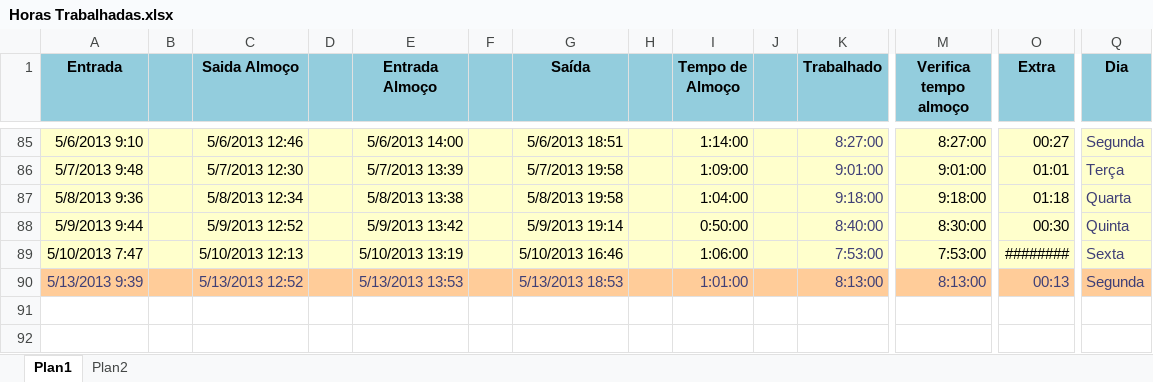
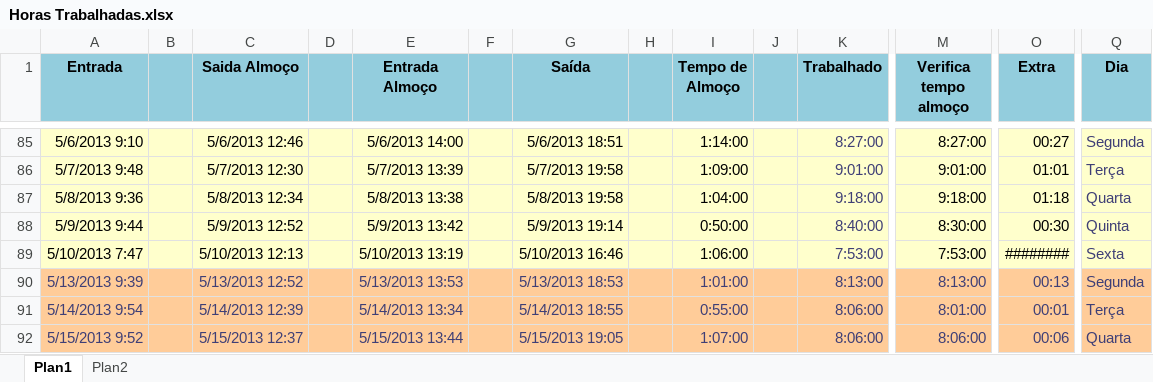
Before and after one commit to Zoyo/arquivos-gerais, an Excel workbook: Horas Trabalhadas.xlsx, sheet Plan1, drawn as a sheet; only a part is shown, gaps mark what is left out; values as stored, in another font and other column widths than the file's, no borders; rows hold the shown columns only; the diff names each change by its address in the sheet, - before the commit and + after, or states it on an @@ line.

Commit message:
Atualização.

```diff
--- a/Horas Trabalhadas.xlsx (sheet Plan1)
+++ b/Horas Trabalhadas.xlsx (sheet Plan1)
+row 91: 5/14/2013 9:54 |  | 5/14/2013 12:39 |  | 5/14/2013 13:34 |  | 5/14/2013 18:55 |  | 0:55:00 |  | 8:06:00 | 8:01:00 | 00:01 | Terça
+row 92: 5/15/2013 9:52 |  | 5/15/2013 12:37 |  | 5/15/2013 13:44 |  | 5/15/2013 19:05 |  | 1:07:00 |  | 8:06:00 | 8:06:00 | 00:06 | Quarta
```
